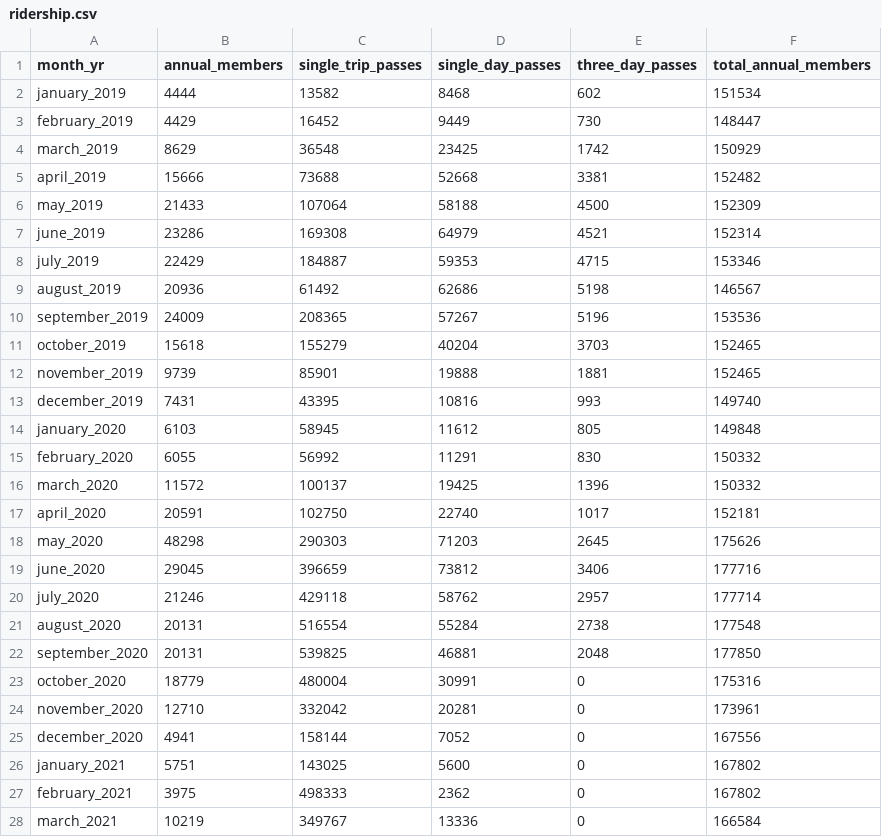
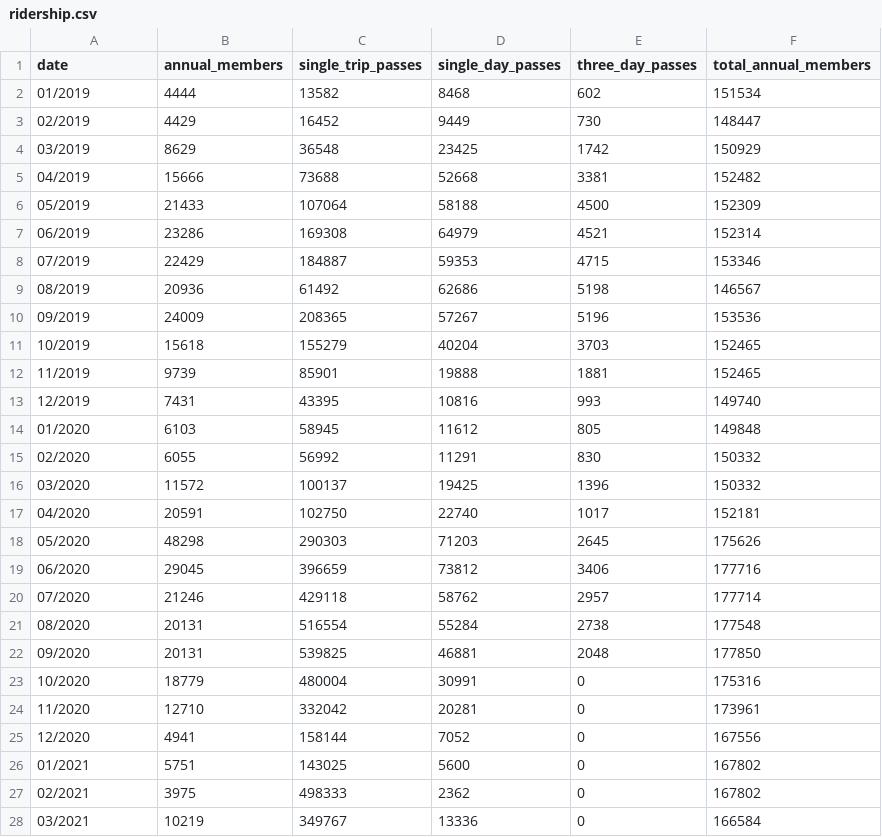
Before and after one commit to jessrosenberg14/final_project_proposal, a CSV file: ridership.csv, drawn as a sheet; only a part is shown; the diff covers the shown part only.

Commit message:
Add files via upload

```diff
--- a/ridership.csv
+++ b/ridership.csv
@@ -1,28 +1,28 @@
-month_yr,annual_members,single_trip_passes,single_day_passes,three_day_passes,total_annual_members
-january_2019,4444,13582,8468,602,151534
-february_2019,4429,16452,9449,730,148447
-march_2019,8629,36548,23425,1742,150929
-april_2019,15666,73688,52668,3381,152482
-may_2019,21433,107064,58188,4500,152309
-june_2019,23286,169308,64979,4521,152314
-july_2019,22429,184887,59353,4715,153346
-august_2019,20936,61492,62686,5198,146567
-september_2019,24009,208365,57267,5196,153536
-october_2019,15618,155279,40204,3703,152465
-november_2019,9739,85901,19888,1881,152465
-december_2019,7431,43395,10816,993,149740
-january_2020,6103,58945,11612,805,149848
-february_2020,6055,56992,11291,830,150332
-march_2020,11572,100137,19425,1396,150332
-april_2020,20591,102750,22740,1017,152181
-may_2020,48298,290303,71203,2645,175626
-june_2020,29045,396659,73812,3406,177716
-july_2020,21246,429118,58762,2957,177714
-august_2020,20131,516554,55284,2738,177548
-september_2020,20131,539825,46881,2048,177850
-october_2020,18779,480004,30991,0,175316
-november_2020,12710,332042,20281,0,173961
-december_2020,4941,158144,7052,0,167556
-january_2021,5751,143025,5600,0,167802
-february_2021,3975,498333,2362,0,167802
-march_2021,10219,349767,13336,0,166584
+date,annual_members,single_trip_passes,single_day_passes,three_day_passes,total_annual_members
+01/2019,4444,13582,8468,602,151534
+02/2019,4429,16452,9449,730,148447
+03/2019,8629,36548,23425,1742,150929
+04/2019,15666,73688,52668,3381,152482
+05/2019,21433,107064,58188,4500,152309
+06/2019,23286,169308,64979,4521,152314
+07/2019,22429,184887,59353,4715,153346
+08/2019,20936,61492,62686,5198,146567
+09/2019,24009,208365,57267,5196,153536
+10/2019,15618,155279,40204,3703,152465
+11/2019,9739,85901,19888,1881,152465
+12/2019,7431,43395,10816,993,149740
+01/2020,6103,58945,11612,805,149848
+02/2020,6055,56992,11291,830,150332
+03/2020,11572,100137,19425,1396,150332
+04/2020,20591,102750,22740,1017,152181
+05/2020,48298,290303,71203,2645,175626
+06/2020,29045,396659,73812,3406,177716
+07/2020,21246,429118,58762,2957,177714
+08/2020,20131,516554,55284,2738,177548
+09/2020,20131,539825,46881,2048,177850
+10/2020,18779,480004,30991,0,175316
+11/2020,12710,332042,20281,0,173961
+12/2020,4941,158144,7052,0,167556
+01/2021,5751,143025,5600,0,167802
+02/2021,3975,498333,2362,0,167802
+03/2021,10219,349767,13336,0,166584
```
Also changed, not shown: 7 edited cells elsewhere in this file.
